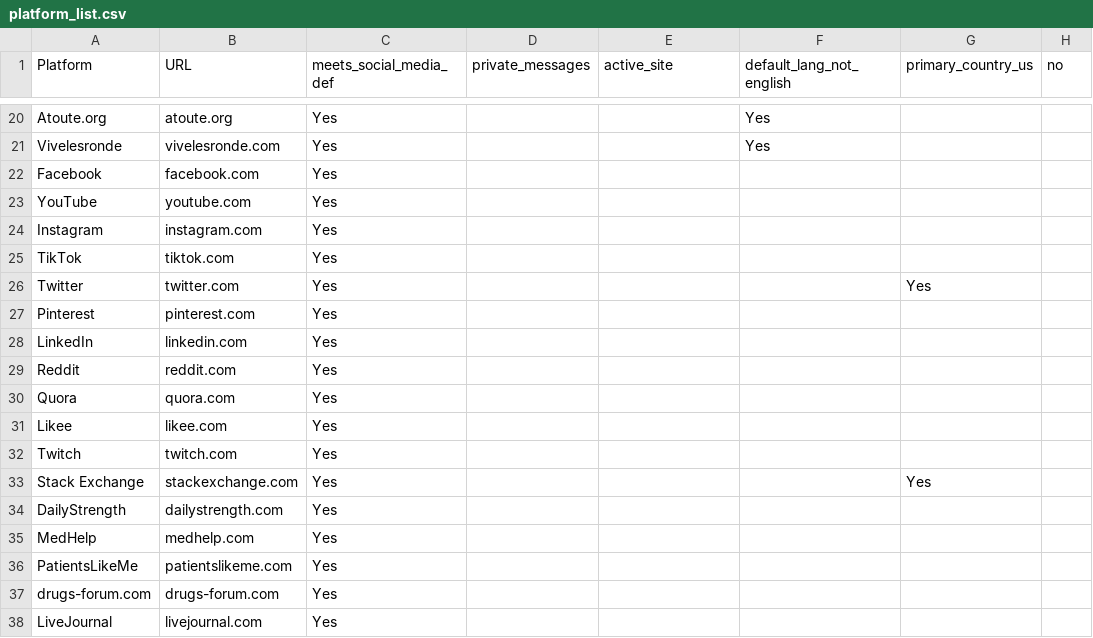
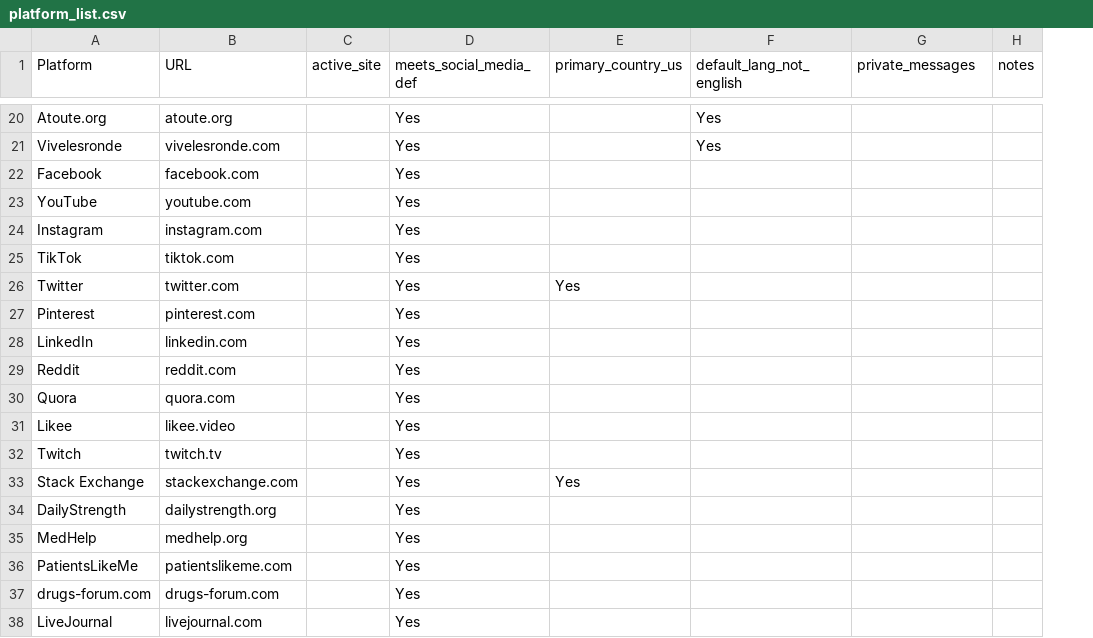
Before and after one commit to kristycarp/opioid-social-media-platforms, a CSV file: platform_list.csv, drawn as a sheet; only a part is shown, gaps mark what is left out; removed rows and columns are numbered as before the commit, all else as after; the diff covers the shown part only; the diff names each change by its address in the sheet, - before the commit and + after, or states it on an @@ line.

```diff
--- a/platform_list.csv
+++ b/platform_list.csv
+column C (active_site), empty
-column D (private_messages), empty
-E1: active_site
+E1: primary_country_us
-G1: primary_country_us
+G1: private_messages
-H1: no
+H1: notes
-E26 (primary_country_us): (empty)
+E26 (primary_country_us): Yes
-G26 (private_messages): Yes
+G26 (private_messages): (empty)
-B31 (URL): likee.com
+B31 (URL): likee.video
-B32 (URL): twitch.com
+B32 (URL): twitch.tv
-E33 (primary_country_us): (empty)
+E33 (primary_country_us): Yes
-G33 (private_messages): Yes
+G33 (private_messages): (empty)
-B34 (URL): dailystrength.com
+B34 (URL): dailystrength.org
-B35 (URL): medhelp.com
+B35 (URL): medhelp.org
```
Also changed, not shown: 44 edited cells elsewhere in this file.
